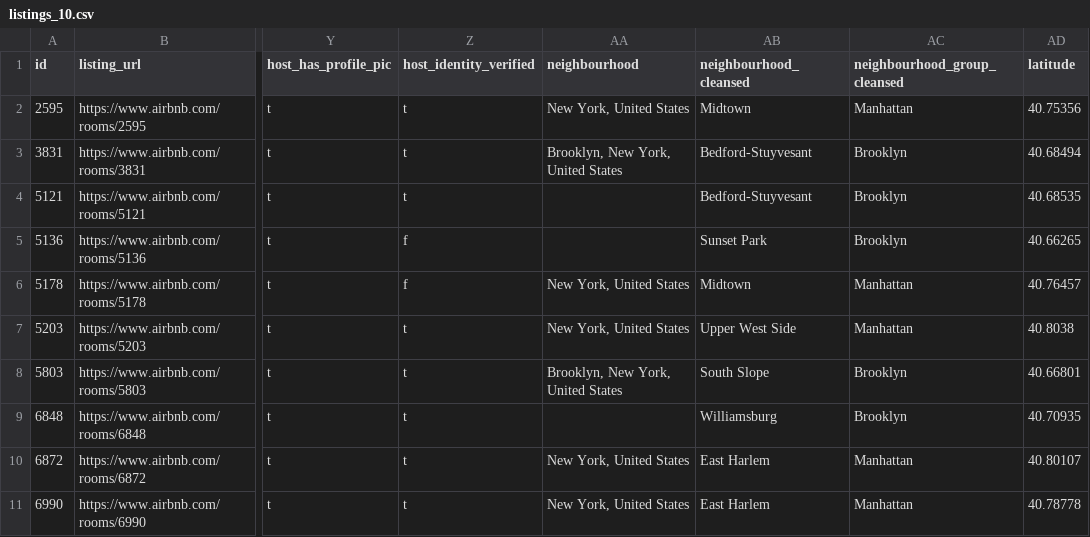
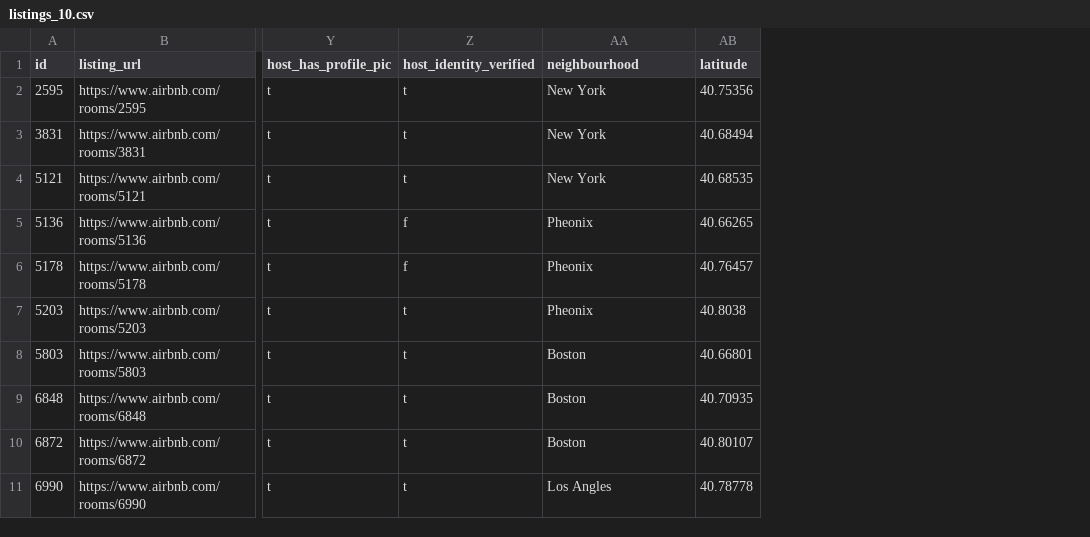
Before and after one commit to anuraj3095/airbnb_backend, a CSV file: listings_10.csv, drawn as a sheet; only a part is shown, gaps mark what is left out; the diff names each change by its address in the sheet, - before the commit and + after, or states it on an @@ line.

Commit message:
add new endpoints, query by location

```diff
--- a/listings_10.csv
+++ b/listings_10.csv
-column AB (neighbourhood_cleansed), rows 2-11: Midtown | Bedford-Stuyvesant | Bedford-Stuyvesant | Sunset Park | Midtown | Upper West Side | South Slope | Williamsburg | East Harlem | East Harlem
-column AC (neighbourhood_group_cleansed), rows 2-11: Manhattan | Brooklyn | Brooklyn | Brooklyn | Manhattan | Manhattan | Brooklyn | Brooklyn | Manhattan | Manhattan
-AA2 (neighbourhood): New York, United States
+AA2 (neighbourhood): New York
-AA3 (neighbourhood): Brooklyn, New York, United States
+AA3 (neighbourhood): New York
-AA4 (neighbourhood): (empty)
+AA4 (neighbourhood): New York
-AA5 (neighbourhood): (empty)
+AA5 (neighbourhood): Pheonix
-AA6:AA7 (neighbourhood): New York, United States
+AA6:AA7 (neighbourhood): Pheonix
-AA8 (neighbourhood): Brooklyn, New York, United States
+AA8 (neighbourhood): Boston
-AA9 (neighbourhood): (empty)
+AA9 (neighbourhood): Boston
-AA10 (neighbourhood): New York, United States
+AA10 (neighbourhood): Boston
-AA11 (neighbourhood): New York, United States
+AA11 (neighbourhood): Los Angles
```
Also changed, not shown: 1 other file.
